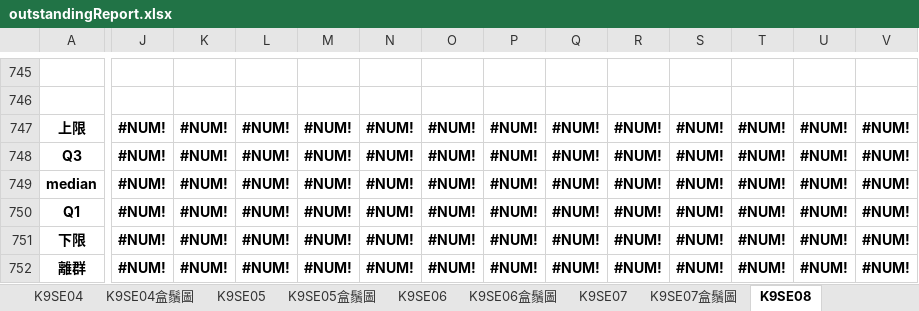
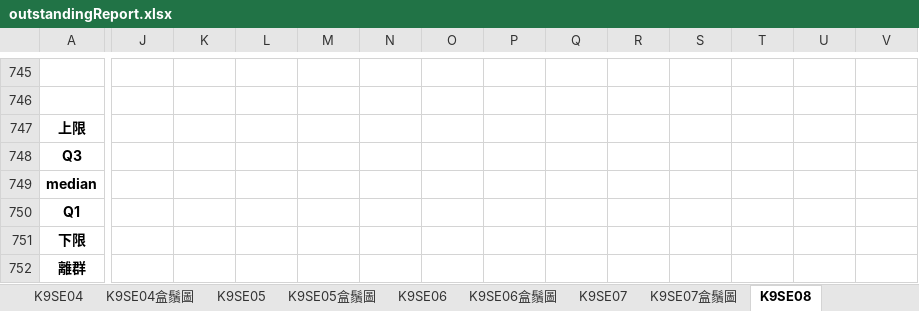
Before and after one commit to karateboy/SensorManager, an Excel workbook: report_template/outstandingReport.xlsx, sheet K9SE08, drawn as a sheet; only a part is shown, gaps mark what is left out; values as stored, in another font and other column widths than the file's, no borders; conditional formats not drawn; the diff covers the shown part only; the diff names each change by its address in the sheet, - before the commit and + after, or states it on an @@ line.

```diff
--- a/report_template/outstandingReport.xlsx (sheet K9SE08)
+++ b/report_template/outstandingReport.xlsx (sheet K9SE08)
-J747:J752: #NUM!
+J747:J752: (empty)
-K747:K752: #NUM!
+K747:K752: (empty)
-L747:L752: #NUM!
+L747:L752: (empty)
-M747:M752: #NUM!
+M747:M752: (empty)
-N747:N752: #NUM!
+N747:N752: (empty)
-O747:O752: #NUM!
+O747:O752: (empty)
-P747:P752: #NUM!
+P747:P752: (empty)
-Q747:Q752: #NUM!
+Q747:Q752: (empty)
-R747:R752: #NUM!
+R747:R752: (empty)
-S747:S752: #NUM!
+S747:S752: (empty)
-T747:T752: #NUM!
+T747:T752: (empty)
-U747:U752: #NUM!
+U747:U752: (empty)
-V747:V752: #NUM!
+V747:V752: (empty)
```
Also changed, not shown: 30 edited cells elsewhere in this sheet, sheet K9SE09, sheet K9SE10, sheet K9SE07, sheet K9SE02, sheet K9SE04, sheet K9SE01, 5 more sheets, other sheet tabs, charts or pictures, 14 other files.
